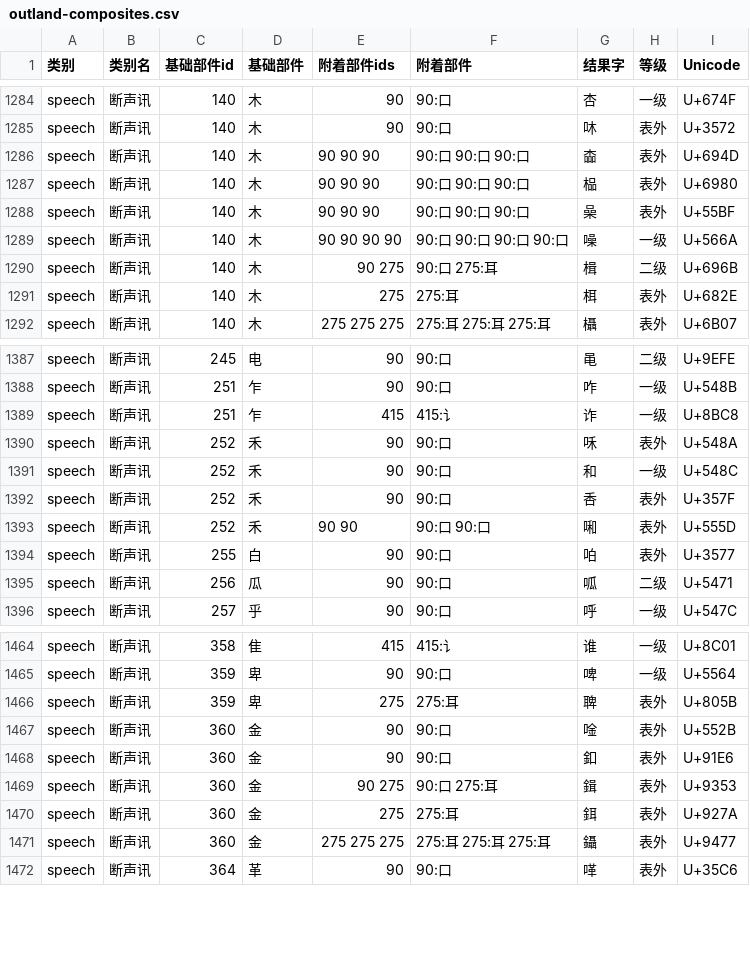
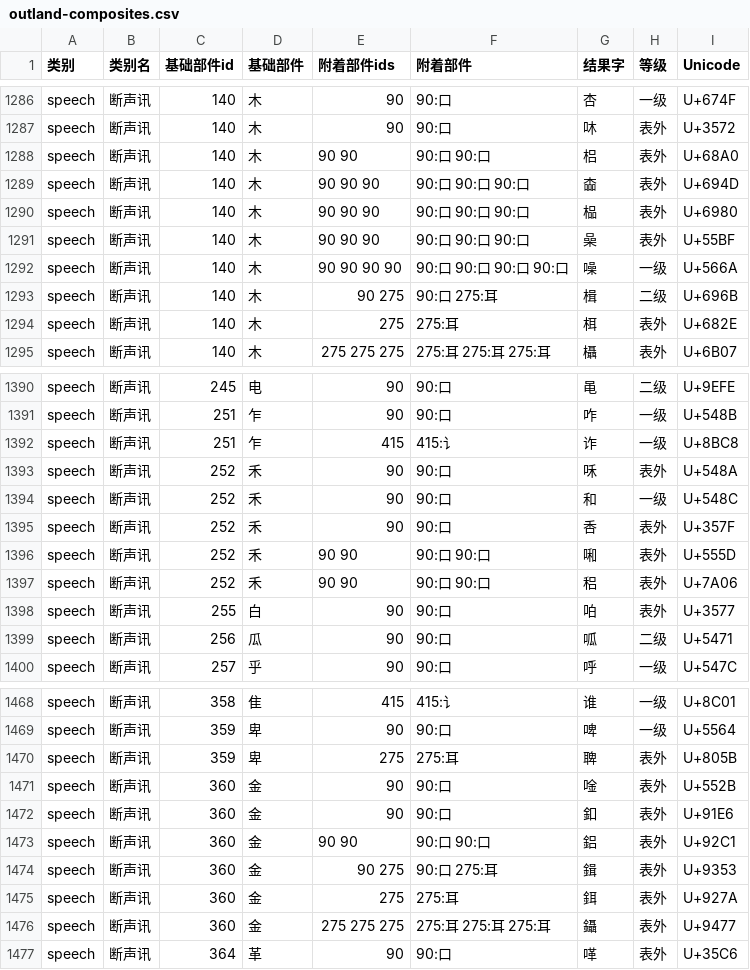
Before and after one commit to Dveissre/zigsaw, a CSV file: docs/reports/trial-rule-pools/outland-composites.csv, drawn as a sheet; only a part is shown, gaps mark what is left out; the diff covers the shown part only; the diff names each change by its address in the sheet, - before the commit and + after, or states it on an @@ line.

```diff
--- a/docs/reports/trial-rule-pools/outland-composites.csv
+++ b/docs/reports/trial-rule-pools/outland-composites.csv
+row 1288: speech | 断声讯 | 140 | 木 | 90 90 | 90:口 90:口 | 梠 | 表外 | U+68A0
+row 1397: speech | 断声讯 | 252 | 禾 | 90 90 | 90:口 90:口 | 稆 | 表外 | U+7A06
+row 1473: speech | 断声讯 | 360 | 金 | 90 90 | 90:口 90:口 | 鋁 | 表外 | U+92C1
```
Also changed, not shown: 6 added rows and 2 removed rows elsewhere in this file, docs/component-glyph-priority.csv, docs/component-usage.csv, 56 other files.
